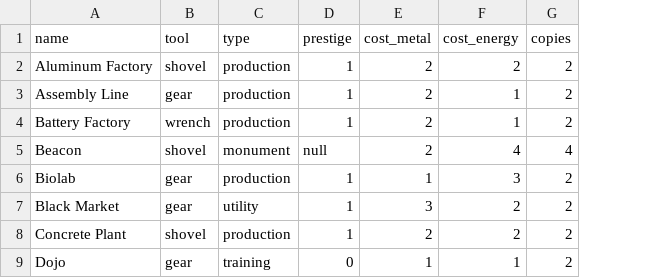
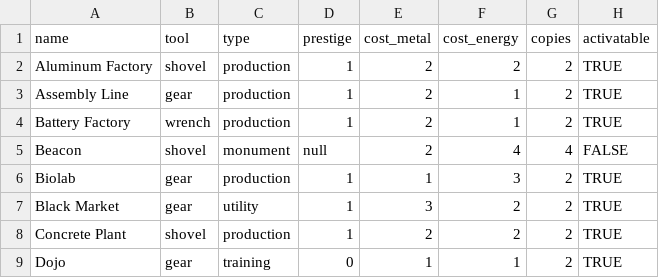
Before and after one commit to cbott/factories, a CSV file: backend/resources/blueprintcards.csv, drawn as a sheet; only a part is shown; the diff names each change by its address in the sheet, - before the commit and + after, or states it on an @@ line.

```diff
--- a/backend/resources/blueprintcards.csv
+++ b/backend/resources/blueprintcards.csv
+column H (activatable), rows 2-9: TRUE | TRUE | TRUE | FALSE | TRUE | TRUE | TRUE | TRUE
```
Also changed, not shown: 9 other files.
